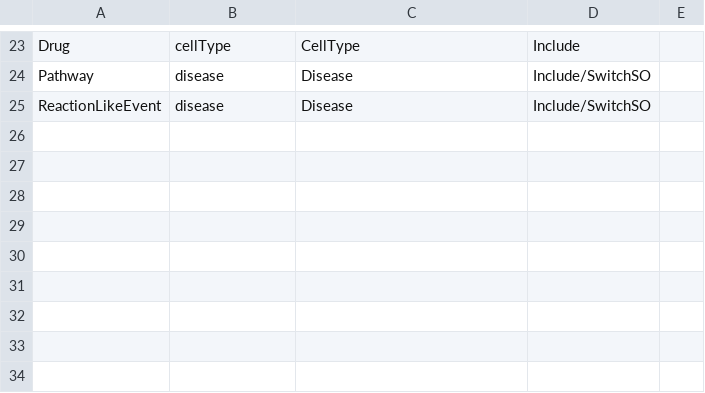
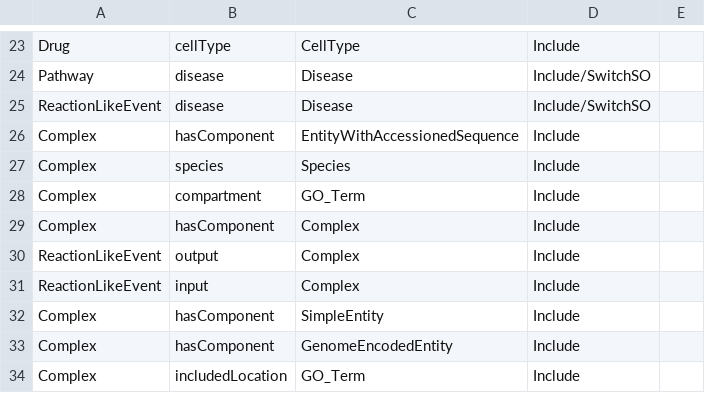
Before and after one commit to RobokopU24/ORION, a CSV file: parsers/Reactome/src/reactomeContents_CriticalTriples.csv, drawn as a sheet; only a part is shown, gaps mark what is left out; the diff names each change by its address in the sheet, - before the commit and + after, or states it on an @@ line.

```diff
--- a/parsers/Reactome/src/reactomeContents_CriticalTriples.csv
+++ b/parsers/Reactome/src/reactomeContents_CriticalTriples.csv
+row 26: Complex | hasComponent | EntityWithAccessionedSequence | Include
+row 27: Complex | species | Species | Include
+row 28: Complex | compartment | GO_Term | Include
+row 29: Complex | hasComponent | Complex | Include
+row 30: ReactionLikeEvent | output | Complex | Include
+row 31: ReactionLikeEvent | input | Complex | Include
+row 32: Complex | hasComponent | SimpleEntity | Include
+row 33: Complex | hasComponent | GenomeEncodedEntity | Include
+row 34: Complex | includedLocation | GO_Term | Include
```
Also changed, not shown: 1 other file.
